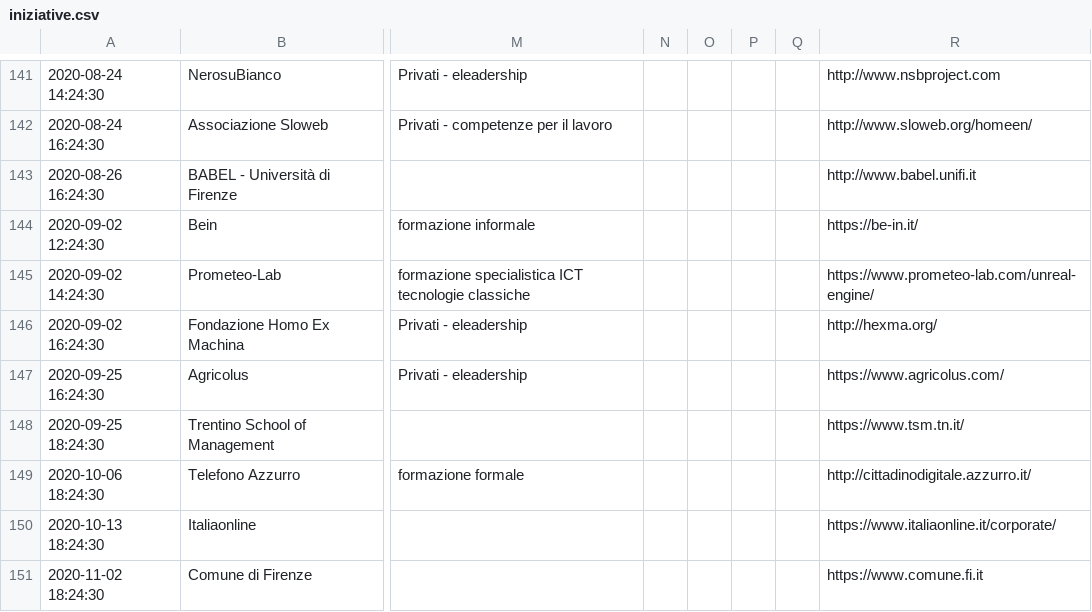
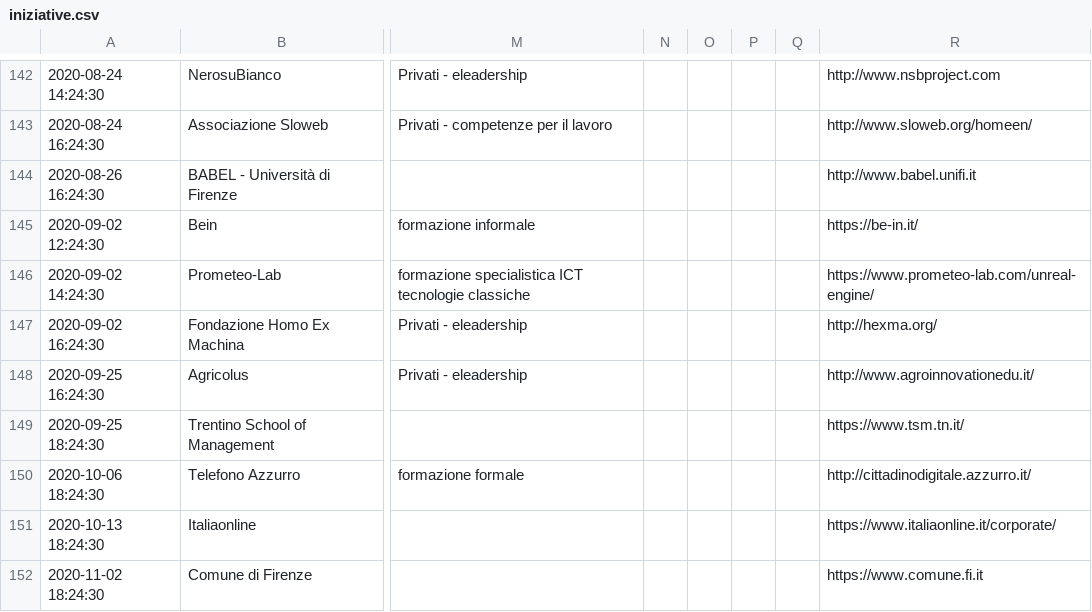
Before and after one commit to italia/repubblica-digitale, a CSV file: _data/iniziative.csv, drawn as a sheet; only a part is shown, gaps mark what is left out; addresses are those after the commit; the diff covers the shown part only; the diff names each change by its address in the sheet, - before the commit and + after, or states it on an @@ line.

Commit message:
iniziative updated, minor fix

```diff
--- a/_data/iniziative.csv
+++ b/_data/iniziative.csv
-R148: https://www.agricolus.com/
+R148: http://www.agroinnovationedu.it/
```
Also changed, not shown: 1 added row and 1 edited cell elsewhere in this file, 4 other files.
